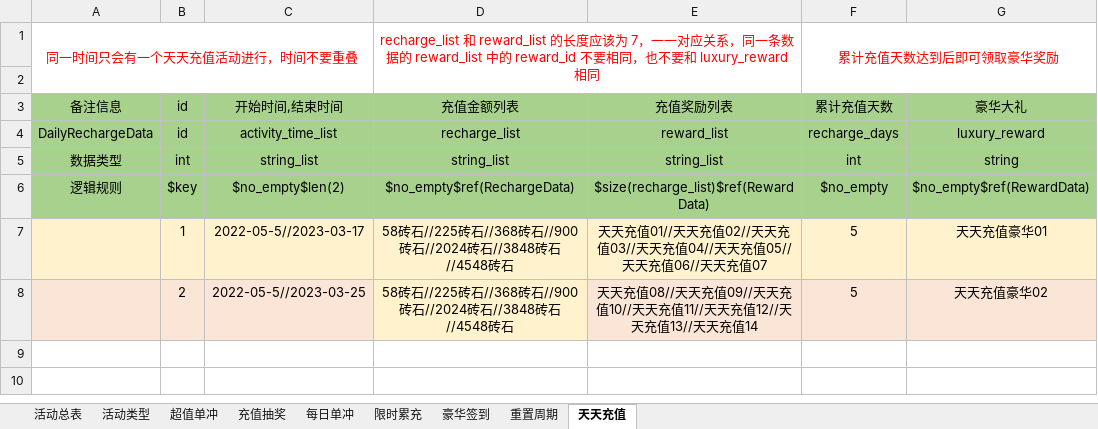
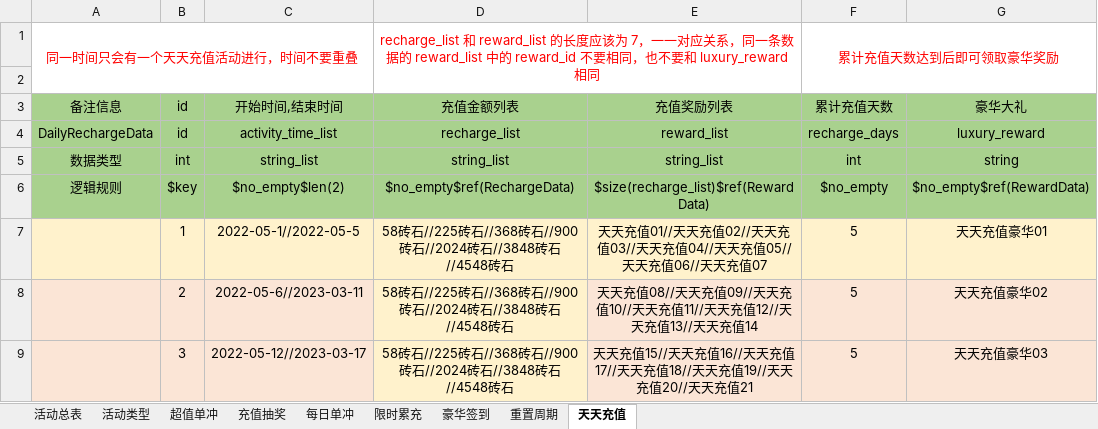
Before and after one commit to linhe-yangxue/uesharedata, an Excel workbook: exceldata/excel/all/C-充值活动表.xlsx, sheet 天天充值, drawn as a sheet; values as stored, in another font and other column widths than the file's, no borders; the diff names each change by its address in the sheet, - before the commit and + after, or states it on an @@ line.

Commit message:
no message

```diff
--- a/exceldata/excel/all/C-充值活动表.xlsx (sheet 天天充值)
+++ b/exceldata/excel/all/C-充值活动表.xlsx (sheet 天天充值)
-C7: 2022-05-5//2023-03-17
+C7: 2022-05-1//2022-05-5
-C8: 2022-05-5//2023-03-25
+C8: 2022-05-6//2023-03-11
+row 9:  | 3 | 2022-05-12//2023-03-17 | 58砖石//225砖石//368砖石//900砖石//2024砖石//3848砖石//4548砖石 | 天天充值15//天天充值16//天天充值17//天天充值18//天天充值19//天天充值20//天天充值21 | 5 | 天天充值豪华03
```
